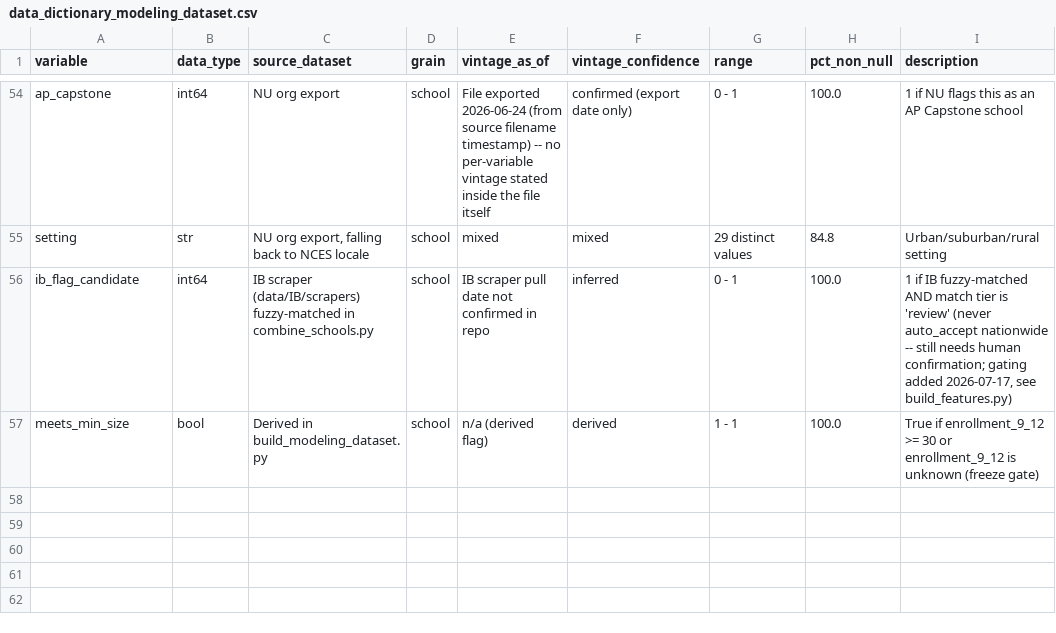
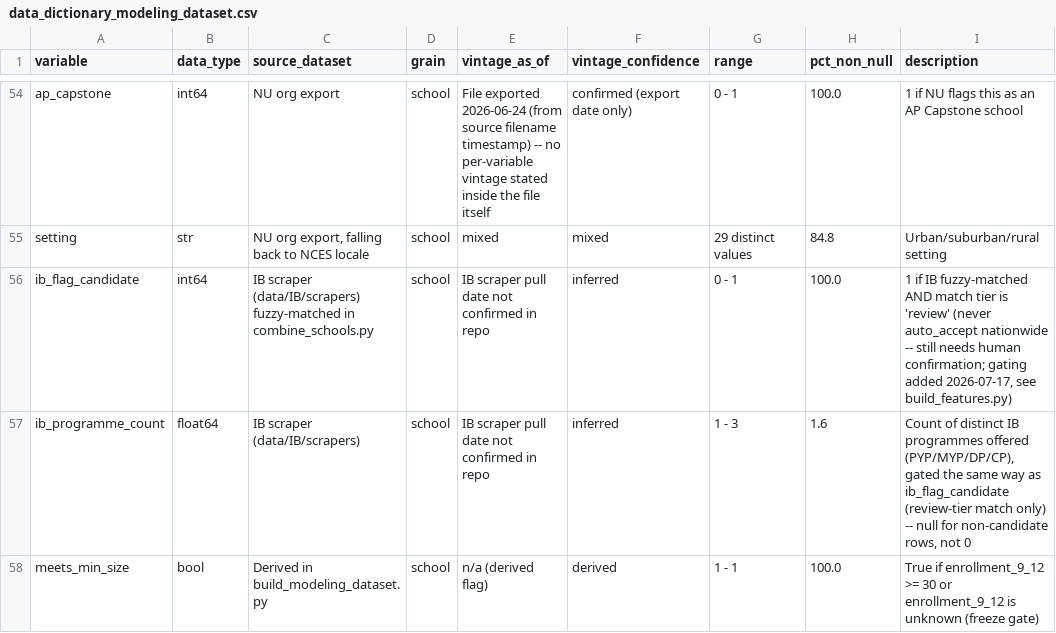
Before and after one commit to mchalekson/498-capstone, a CSV file: csv_exports/data_dictionary_modeling_dataset.csv, drawn as a sheet; only a part is shown, gaps mark what is left out; the diff names each change by its address in the sheet, - before the commit and + after, or states it on an @@ line.

```diff
--- a/csv_exports/data_dictionary_modeling_dataset.csv
+++ b/csv_exports/data_dictionary_modeling_dataset.csv
+row 57: ib_programme_count | float64 | IB scraper (data/IB/scrapers) | school | IB scraper pull date not confirmed in repo | inferred | 1 - 3 | 1.6 | Count of distinct IB programmes offered (PYP/MYP/DP/CP), gated the same way as ib_flag_candidate (review-tier match only) -- null for non-candidate rows, not 0
```
Also changed, not shown: csv_exports/gap_statistic_v1_2026-07-17.csv, 8 other files.
